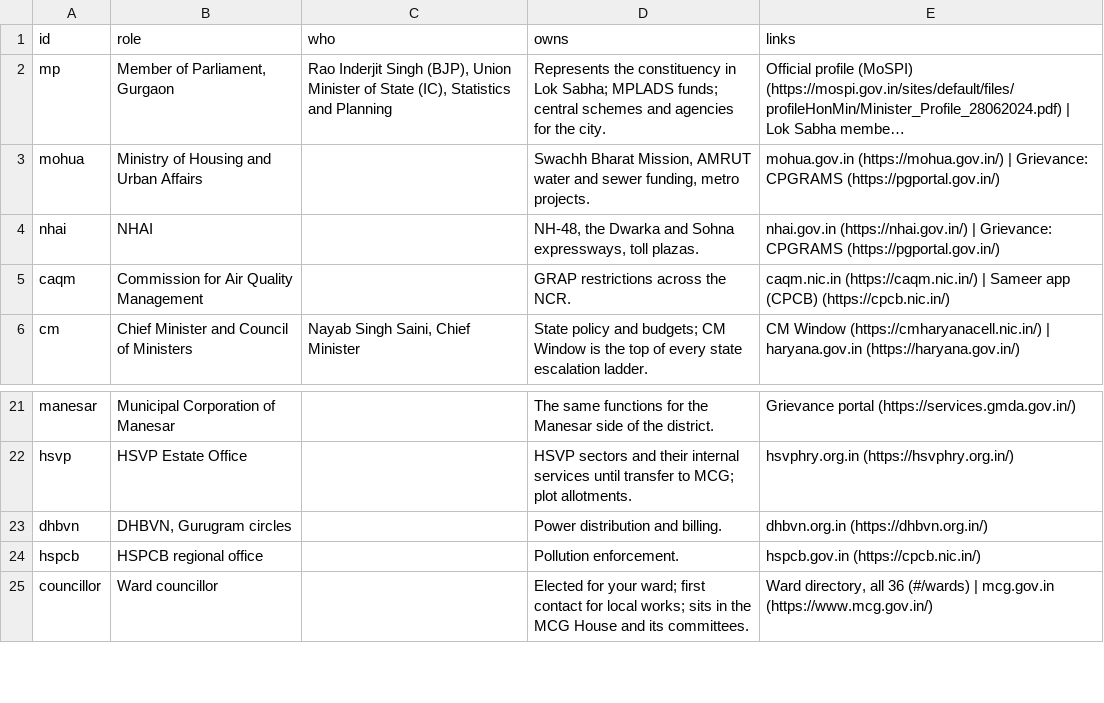
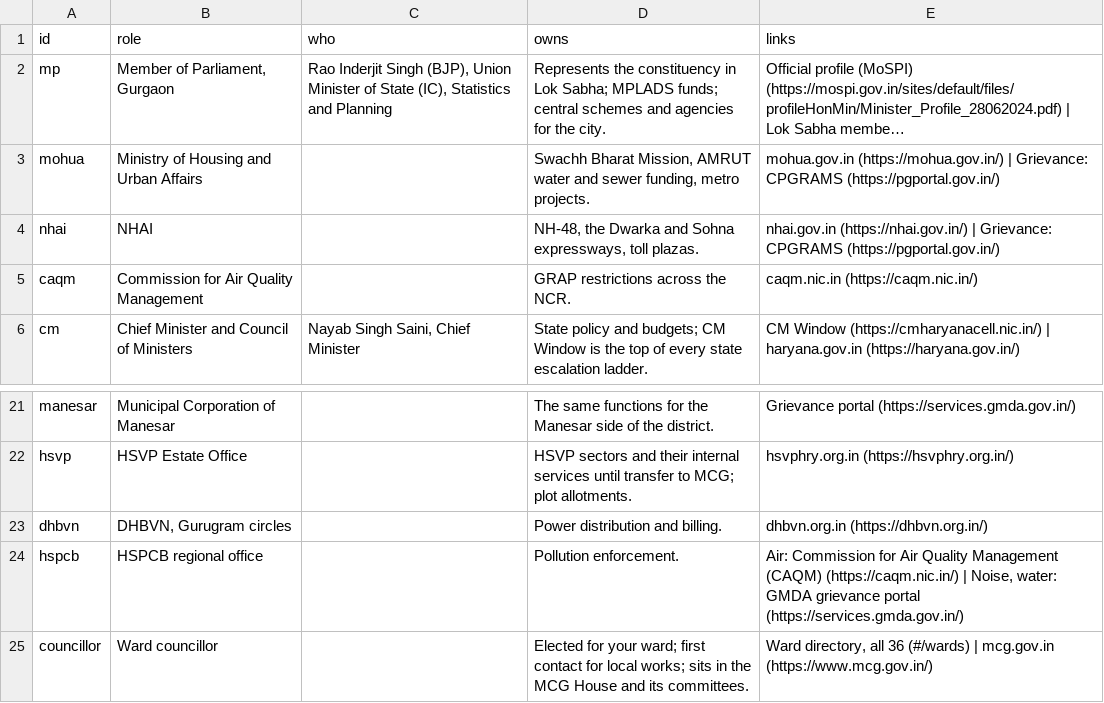
Before and after one commit to saurabhrao17/Gurugram-Vision-Forum, a CSV file: data/roles.csv, drawn as a sheet; only a part is shown, gaps mark what is left out; long unchanged cells end in ….

```diff
--- a/data/roles.csv
+++ b/data/roles.csv
@@ -4,3 +4,3 @@
 "nhai","NHAI","","NH-48, the Dwarka and Sohna expressways, toll plazas.","nhai.gov.in (https://nhai.gov.in/) | Grievance: CPGRAMS (https://pgportal.gov.in/)"
-"caqm","Commission for Air Quality Management","","GRAP restrictions across the NCR.","caqm.nic.in (https://caqm.nic.in/) | Sameer app (CPCB) (https://cpcb.nic.in/)"
+"caqm","Commission for Air Quality Management","","GRAP restrictions across the NCR.","caqm.nic.in (https://caqm.nic.in/)"
 "cm","Chief Minister and Council of Ministers","Nayab Singh Saini, Chief Minister","State policy and budgets; CM Window is the top of every state escalation ladder.","CM Window (https://cmharyanacell.nic.in/) | haryana.gov.in (https://haryana.gov.in/)"
@@ -23,3 +23,3 @@
 "dhbvn","DHBVN, Gurugram circles","","Power distribution and billing.","dhbvn.org.in (https://dhbvn.org.in/)"
-"hspcb","HSPCB regional office","","Pollution enforcement.","hspcb.gov.in (https://cpcb.nic.in/)"
+"hspcb","HSPCB regional office","","Pollution enforcement.","Air: Commission for Air Quality Management (CAQM) (https://caqm.nic.in/) | Noise, water: GMDA grievance portal (https://services.gmda.gov.in/)"
 "councillor","Ward councillor","","Elected for your ward; first contact for local works; sits in the MCG House and its committees.","Ward directory, all 36 (#/wards) | mcg.gov.in (https://www.mcg.gov.in/)"
```
Also changed, not shown: data/charters.csv, data/issue-types.csv, 5 other files.
